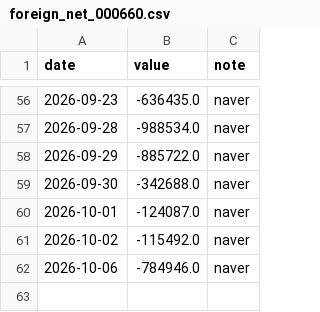
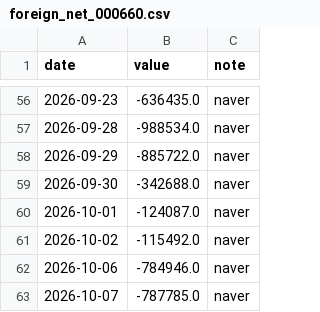
Before and after one commit to sjh991126/futureself-mvp, a CSV file: data/series/foreign_net_000660.csv, drawn as a sheet; only a part is shown, gaps mark what is left out; the diff names each change by its address in the sheet, - before the commit and + after, or states it on an @@ line.

```diff
--- a/data/series/foreign_net_000660.csv
+++ b/data/series/foreign_net_000660.csv
+row 63: 2026-10-07 | -787785.0 | naver
```
Also changed, not shown: data/series/foreign_net_005930.csv, data/series/foreign_net_value_000660.csv, 16 other files.
